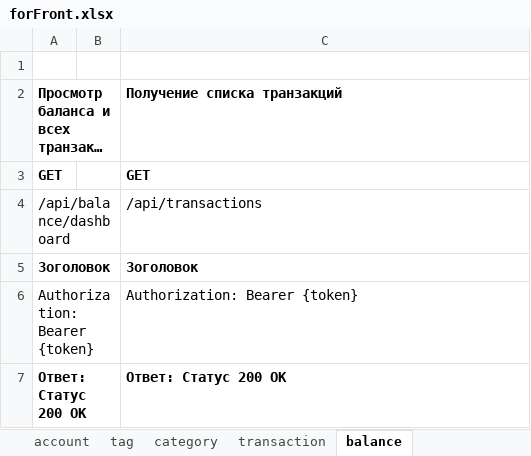
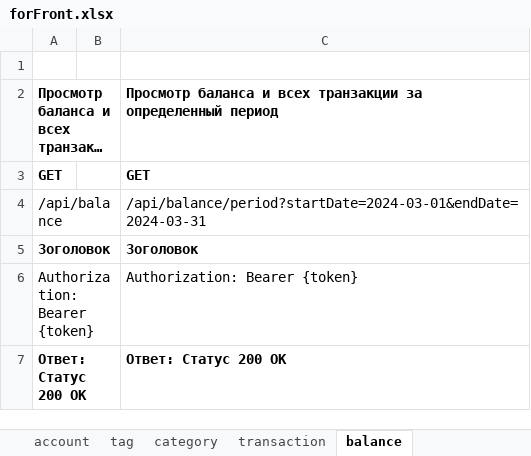
Before and after one commit to dillnaza/kirisShygys, an Excel workbook: src/main/java/KirisShygys/forFront.xlsx, sheet balance, drawn as a sheet; only a part is shown; long unchanged cells end in …; values as stored, in another font and other column widths than the file's, no borders; removed rows and columns are numbered as before the commit, all else as after; the diff covers the shown part only; the diff names each change by its address in the sheet, - before the commit and + after, or states it on an @@ line.

```diff
--- a/src/main/java/KirisShygys/forFront.xlsx (sheet balance)
+++ b/src/main/java/KirisShygys/forFront.xlsx (sheet balance)
-C2: Получение списка транзакций
+C2: Просмотр баланса и всех транзакции за определенный период
-row 4: /api/balance/dashboard |  | /api/transactions
+row 4: /api/balance |  | /api/balance/period?startDate=2024-03-01&endDate=2024-03-31
```
Also changed, not shown: 1 added row, 11 removed rows and 2 edited cells elsewhere in this sheet, sheet transaction, 6 other files.
